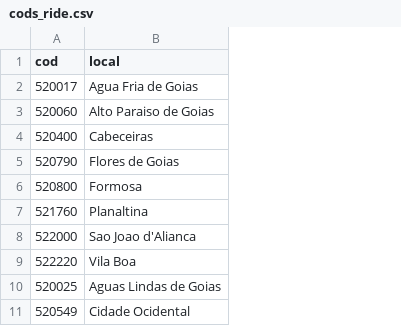
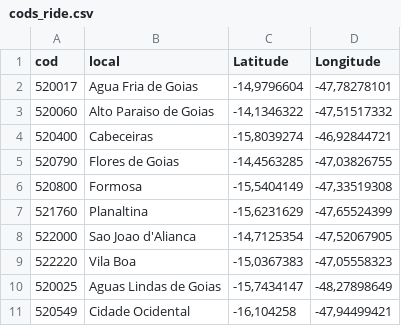
Before and after one commit to danstnsf/main, a CSV file: bases/cods_ride.csv, drawn as a sheet; only a part is shown; the diff names each change by its address in the sheet, - before the commit and + after, or states it on an @@ line.

```diff
--- a/bases/cods_ride.csv
+++ b/bases/cods_ride.csv
+column C (Latitude), rows 2-11: -14,9796604 | -14,1346322 | -15,8039274 | -14,4563285 | -15,5404149 | -15,6231629 | -14,7125354 | -15,0367383 | -15,7434147 | -16,104258
+column D (Longitude), rows 2-11: -47,78278101 | -47,51517332 | -46,92844721 | -47,03826755 | -47,33519308 | -47,65524399 | -47,52067905 | -47,05558323 | -48,27898649 | -47,94499421
```
Also changed, not shown: 4 other files.
